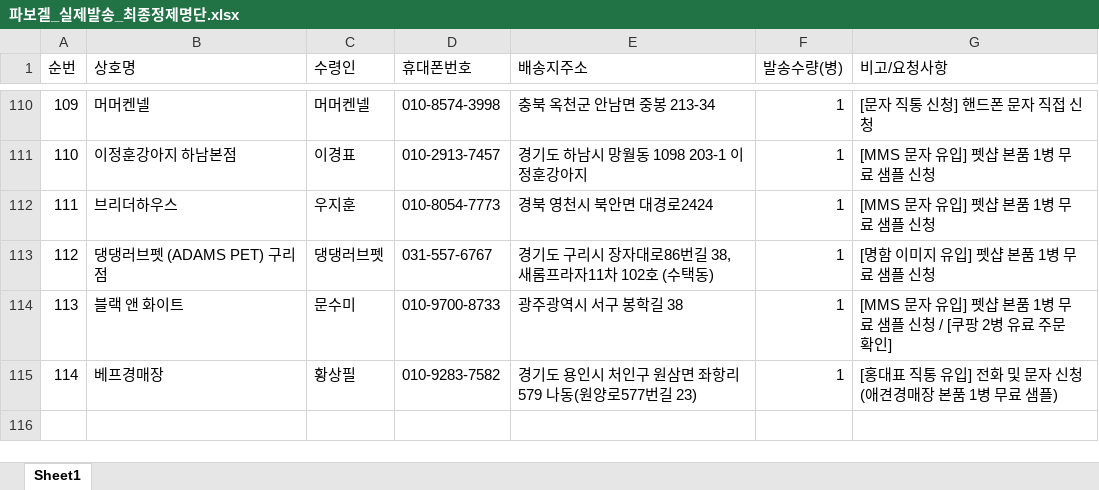
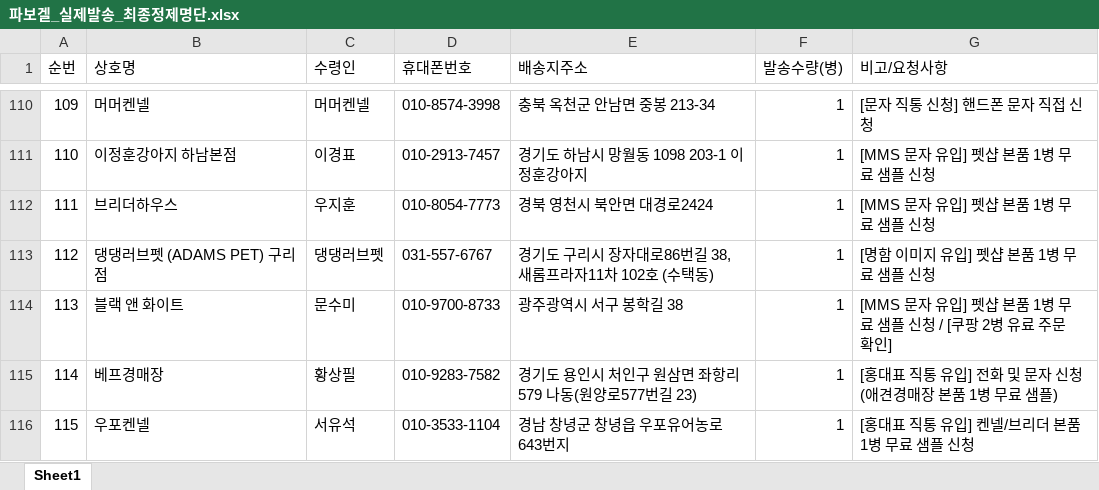
Before and after one commit to hongsoonil02-maker/parvogel, an Excel workbook: data/target_dispatch/파보겔_실제발송_최종정제명단.xlsx, sheet Sheet1, drawn as a sheet; only a part is shown, gaps mark what is left out; values as stored, in another font and other column widths than the file's, no borders; the diff names each change by its address in the sheet, - before the commit and + after, or states it on an @@ line.

Commit message:
feat: 115번 '우포켄넬'(서유석 대표) 신규 주문 DB 동기화 및 전용 A4 맞춤 알림판(HTML/PDF/PNG) 제작

```diff
--- a/data/target_dispatch/파보겔_실제발송_최종정제명단.xlsx (sheet Sheet1)
+++ b/data/target_dispatch/파보겔_실제발송_최종정제명단.xlsx (sheet Sheet1)
+row 116: 115 | 우포켄넬 | 서유석 | 010-3533-1104 | 경남 창녕군 창녕읍 우포유어농로 643번지 | 1 | [홍대표 직통 유입] 켄넬/브리더 본품 1병 무료 샘플 신청
```
Also changed, not shown: 12 other files.
